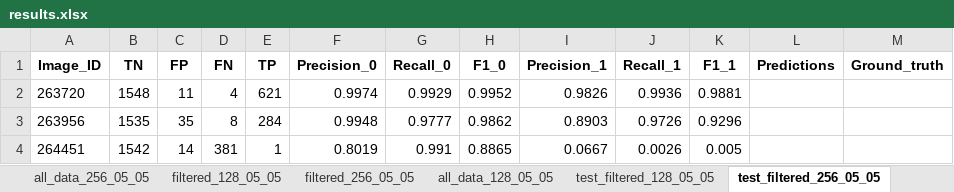
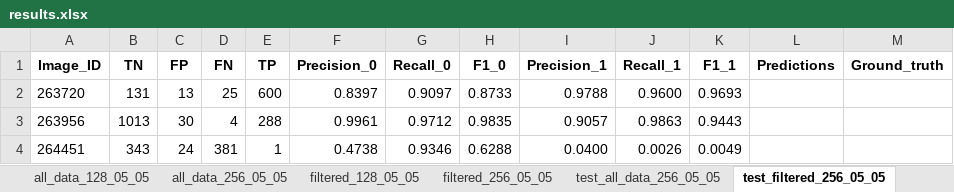
Before and after one commit to CrickCrock28/bark-bettle-damage-mapping-sentinel2, an Excel workbook: results/results.xlsx, sheet test_filtered_256_05_05, drawn as a sheet; only a part is shown; values as stored, in another font and other column widths than the file's, no borders; charts and pictures and table styles not drawn; the diff covers the shown part only; the diff names each change by its address in the sheet, - before the commit and + after, or states it on an @@ line.

Commit message:
remove filling with 0 for filtered data. update config

```diff
--- a/results/results.xlsx (sheet test_filtered_256_05_05)
+++ b/results/results.xlsx (sheet test_filtered_256_05_05)
@@ sheet tab order changed: all_data_128_05_05 | all_data_256_05_05 | filtered_128_05_05 | filtered_256_05_05 | test_all_data_256_05_05 | test_filtered_256_05_05 @@
-B2 (TN): 1548
+B2 (TN): 131
-C2 (FP): 11
+C2 (FP): 13
-D2 (FN): 4
+D2 (FN): 25
-E2 (TP): 621
+E2 (TP): 600
-F2 (Precision_0): 0.9974
+F2 (Precision_0): 0.8397
-G2 (Recall_0): 0.9929
+G2 (Recall_0): 0.9097
-H2 (F1_0): 0.9952
+H2 (F1_0): 0.8733
-I2 (Precision_1): 0.9826
+I2 (Precision_1): 0.9788
-J2 (Recall_1): 0.9936
+J2 (Recall_1): 0.9600
-K2 (F1_1): 0.9881
+K2 (F1_1): 0.9693
-B3 (TN): 1535
+B3 (TN): 1013
-C3 (FP): 35
+C3 (FP): 30
-D3 (FN): 8
+D3 (FN): 4
-E3 (TP): 284
+E3 (TP): 288
-F3 (Precision_0): 0.9948
+F3 (Precision_0): 0.9961
-G3 (Recall_0): 0.9777
+G3 (Recall_0): 0.9712
-H3 (F1_0): 0.9862
+H3 (F1_0): 0.9835
-I3 (Precision_1): 0.8903
+I3 (Precision_1): 0.9057
-J3 (Recall_1): 0.9726
+J3 (Recall_1): 0.9863
-K3 (F1_1): 0.9296
+K3 (F1_1): 0.9443
-B4 (TN): 1542
+B4 (TN): 343
-C4 (FP): 14
+C4 (FP): 24
-F4 (Precision_0): 0.8019
+F4 (Precision_0): 0.4738
-G4 (Recall_0): 0.991
+G4 (Recall_0): 0.9346
-H4 (F1_0): 0.8865
+H4 (F1_0): 0.6288
-I4 (Precision_1): 0.0667
+I4 (Precision_1): 0.0400
-K4 (F1_1): 0.005
+K4 (F1_1): 0.0049
```
Also changed, not shown: 354 edited cells elsewhere in this sheet, sheet filtered_128_05_05, sheet filtered_256_05_05, sheet all_data_128_05_05, sheet all_data_256_05_05, sheet test_all_data_256_05_05, sheet test_all_data_128_05_05, 4 more sheets, formulas that keep their value, charts or pictures, 22 other files.
